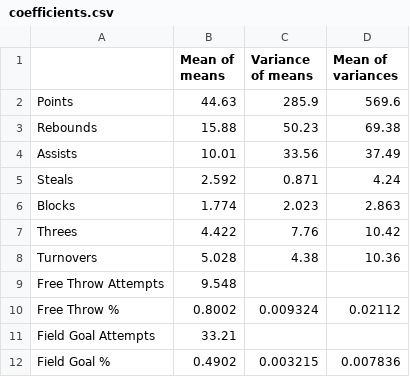
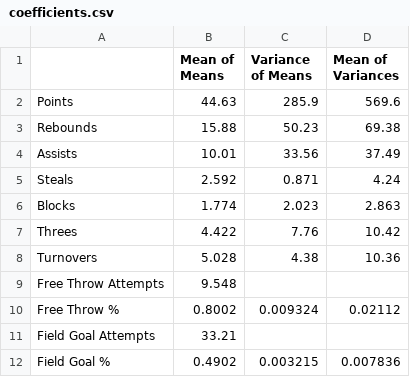
Before and after one commit to zer2/fantasy-basketball-optimizer, a CSV file: coefficients.csv, drawn as a sheet.

Commit message:
Update coefficients.csv

```diff
--- a/coefficients.csv
+++ b/coefficients.csv
@@ -1,2 +1,2 @@
-,Mean of means,Variance of means,Mean of variances
+,Mean of Means,Variance of Means,Mean of Variances
 Points,44.63,285.9,569.6
```
